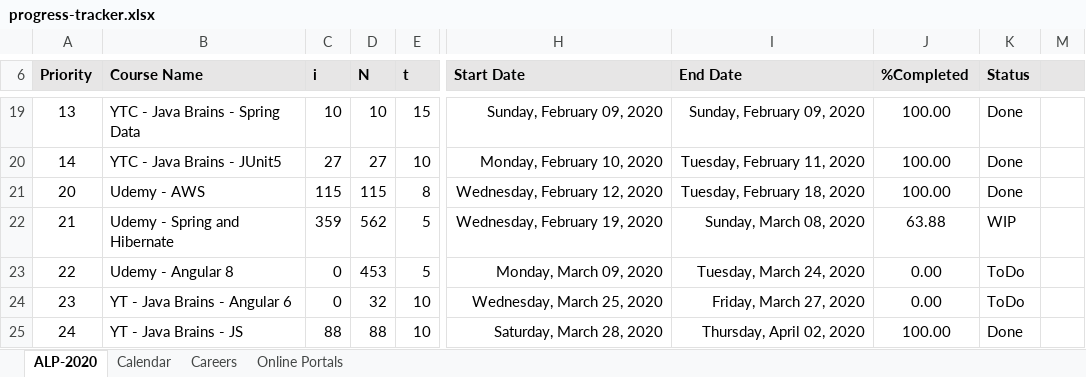
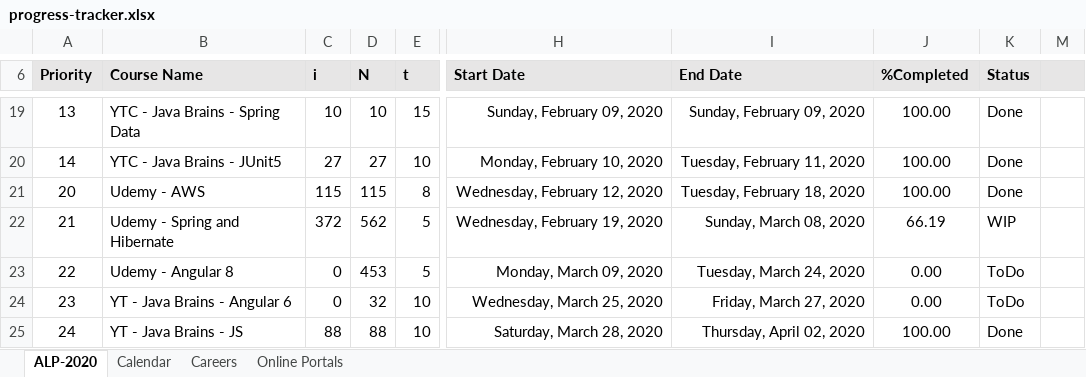
Before and after one commit to arpit04tripathi/files-cdn, an Excel workbook: temp/progress-tracker.xlsx, sheet ALP-2020, drawn as a sheet; only a part is shown, gaps mark what is left out; values as stored, in another font and other column widths than the file's, no borders; conditional formats not drawn; the diff names each change by its address in the sheet, - before the commit and + after, or states it on an @@ line.

```diff
--- a/temp/progress-tracker.xlsx (sheet ALP-2020)
+++ b/temp/progress-tracker.xlsx (sheet ALP-2020)
-C22 (i): 359
+C22 (i): 372
-J22 (%Completed): 63.88
+J22 (%Completed): 66.19
```
Also changed, not shown: 1 other file.
